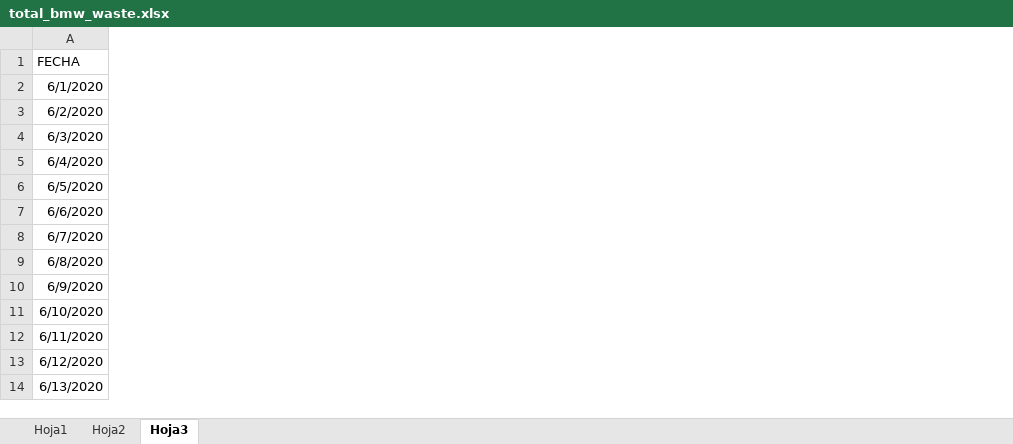
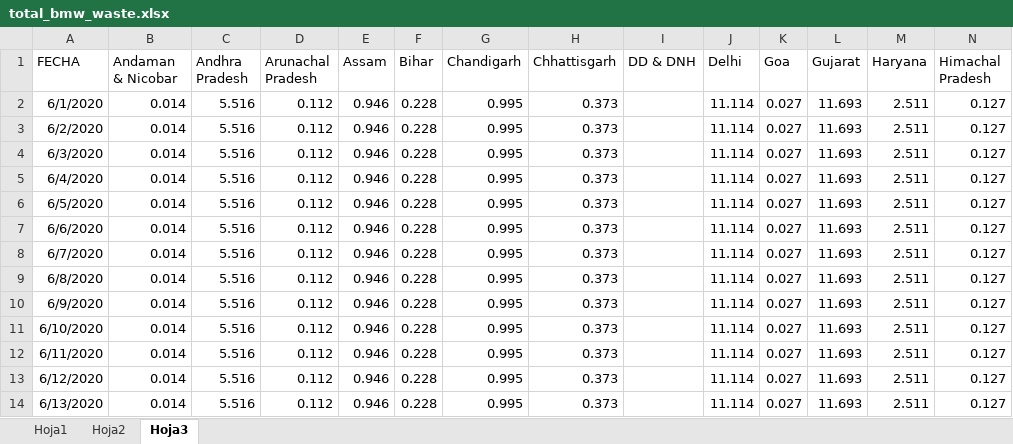
Before and after one commit to DavidGD03/plastics-COVID_project, an Excel workbook: data/india/total_bmw_waste.xlsx, sheet Hoja3, drawn as a sheet; only a part is shown; values as stored, in another font and other column widths than the file's, no borders; the diff covers the shown part only; the diff names each change by its address in the sheet, - before the commit and + after, or states it on an @@ line.

Commit message:
Añadir BMW por día en vez de por mes

```diff
--- a/data/india/total_bmw_waste.xlsx (sheet Hoja3)
+++ b/data/india/total_bmw_waste.xlsx (sheet Hoja3)
+column B (Andaman & Nicobar), rows 2-14: all 0.014
+column C (Andhra Pradesh), rows 2-14: all 5.516
+column D (Arunachal Pradesh), rows 2-14: all 0.112
+column E (Assam), rows 2-14: all 0.946
+column F (Bihar), rows 2-14: all 0.228
+column G (Chandigarh), rows 2-14: all 0.995
+column H (Chhattisgarh), rows 2-14: all 0.373
+column I (DD & DNH), empty
+column J (Delhi), rows 2-14: all 11.114
+column K (Goa), rows 2-14: all 0.027
+column L (Gujarat), rows 2-14: all 11.693
+column M (Haryana), rows 2-14: all 2.511
+column N (Himachal Pradesh), rows 2-14: all 0.127
```
Also changed, not shown: 21 added columns elsewhere in this sheet, sheet Hoja2, formulas that keep their value.
